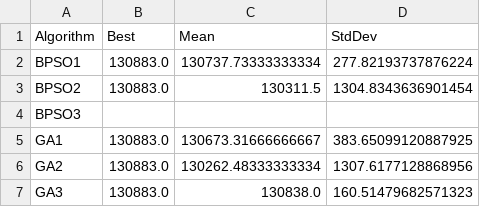
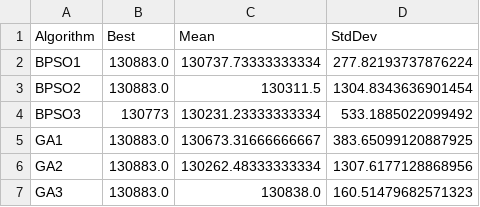
Before and after one commit to firasbarkia/Multidimensional_Knapsack_Problem_Optimisation, a CSV file: Over_all_results/MKP2_overall_results_parallel.csv, drawn as a sheet.

```diff
--- a/Over_all_results/MKP2_overall_results_parallel.csv
+++ b/Over_all_results/MKP2_overall_results_parallel.csv
@@ -3,3 +3,3 @@ BPSO1,130883.0,130737.73333333334,277.82193737876224
 BPSO2,130883.0,130311.5,1304.8343636901454
-BPSO3,,,
+BPSO3,130773,130231.23333333334,533.1885022099492
 GA1,130883.0,130673.31666666667,383.65099120887925
```
Also changed, not shown: Over_all_results/MKP1_overall_results_parallel.csv, Over_all_results/MKP4_overall_results_parallel.csv, 9 other files.
